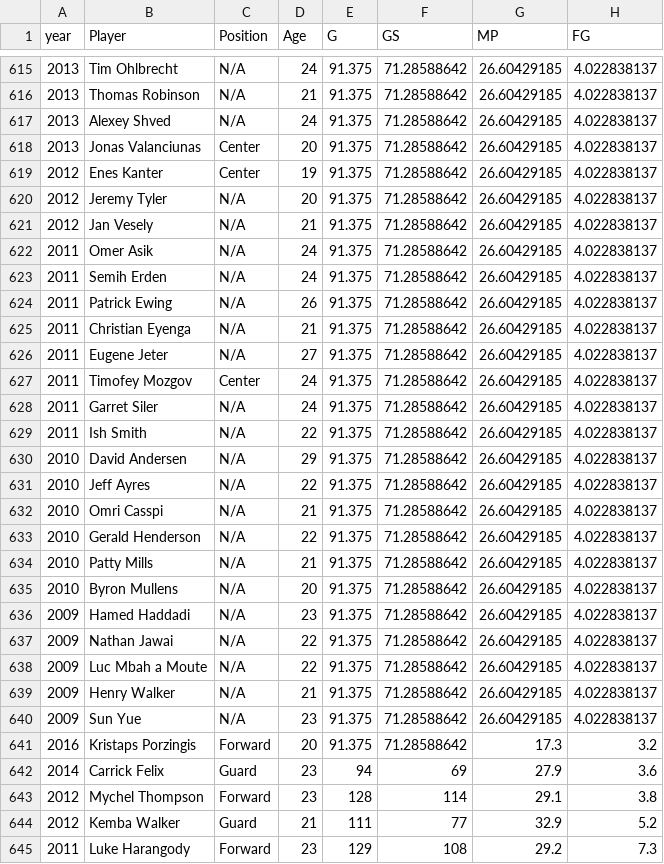
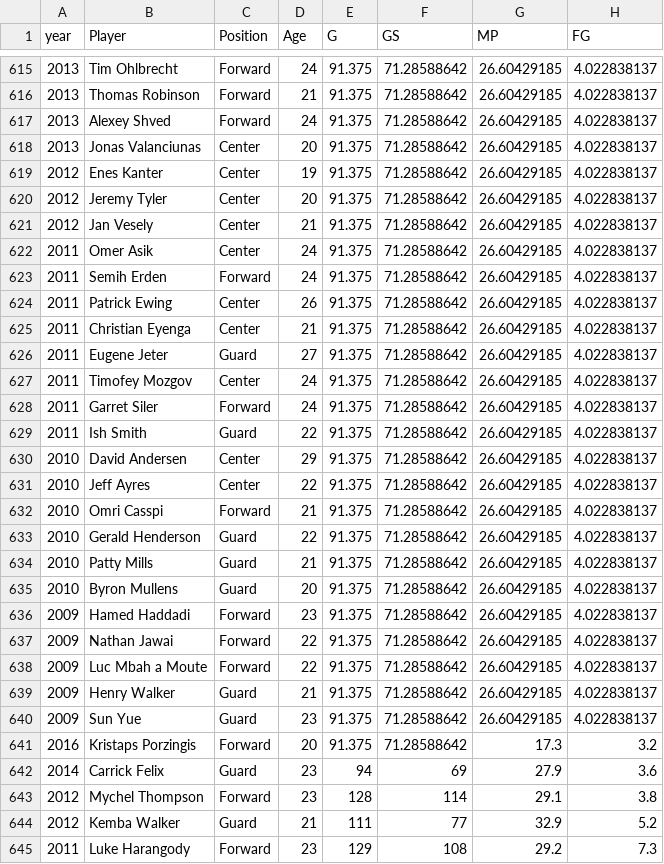
Before and after one commit to chungtseng96/NBA-Rookie-Stat-Predictions, a CSV file: data/processed/final.csv, drawn as a sheet; only a part is shown, gaps mark what is left out; the diff covers the shown part only; the diff names each change by its address in the sheet, - before the commit and + after, or states it on an @@ line.

```diff
--- a/data/processed/final.csv
+++ b/data/processed/final.csv
-C615:C617 (Position): N/A
+C615:C617 (Position): Forward
-C620:C622 (Position): N/A
+C620:C622 (Position): Center
-C623 (Position): N/A
+C623 (Position): Forward
-C624:C625 (Position): N/A
+C624:C625 (Position): Center
-C626 (Position): N/A
+C626 (Position): Guard
-C628 (Position): N/A
+C628 (Position): Forward
-C629 (Position): N/A
+C629 (Position): Guard
-C630:C631 (Position): N/A
+C630:C631 (Position): Center
-C632 (Position): N/A
+C632 (Position): Forward
-C633:C635 (Position): N/A
+C633:C635 (Position): Guard
-C636:C638 (Position): N/A
+C636:C638 (Position): Forward
-C639:C640 (Position): N/A
+C639:C640 (Position): Guard
```
Also changed, not shown: 60 edited cells elsewhere in this file, 1 other file.
